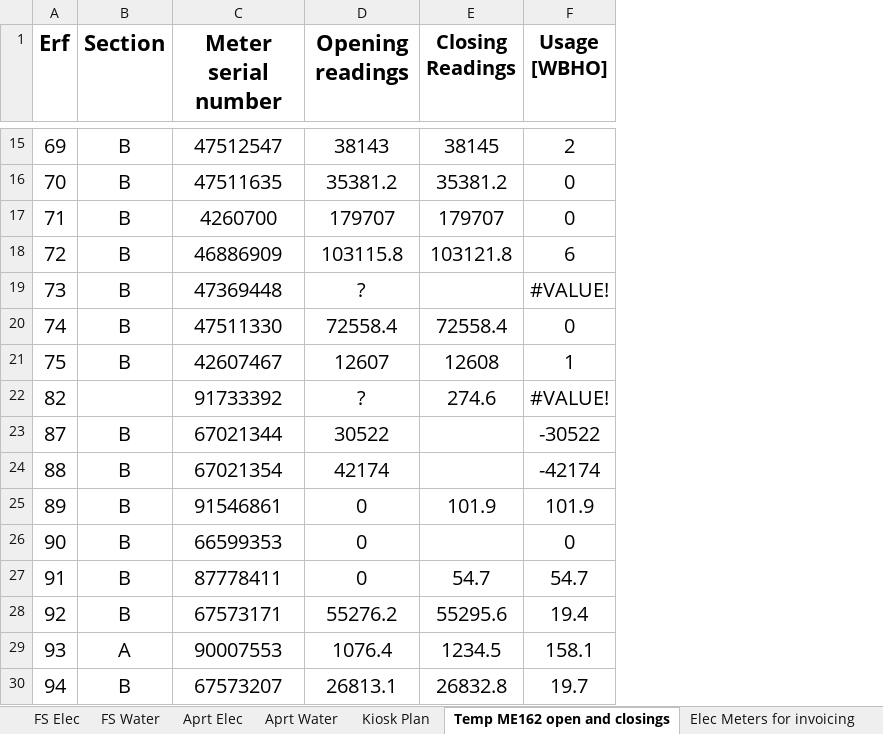
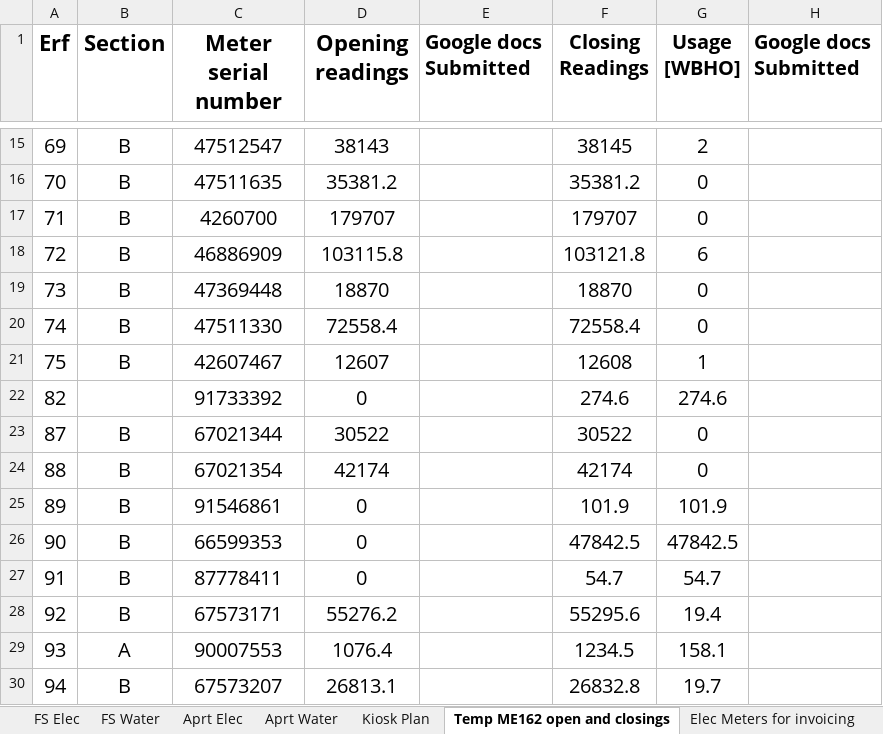
Before and after one commit to ruanvanheerden97/EVGSitariProject, an Excel workbook: EVG_SIT_FS_Meter_Commissioning_2026-07-01.xlsx, sheet Temp ME162 open and closings, drawn as a sheet; only a part is shown, gaps mark what is left out; values as stored, in another font and other column widths than the file's, no borders; addresses are those after the commit; the diff covers the shown part only; the diff names each change by its address in the sheet, - before the commit and + after, or states it on an @@ line.

```diff
--- a/EVG_SIT_FS_Meter_Commissioning_2026-07-01.xlsx (sheet Temp ME162 open and closings)
+++ b/EVG_SIT_FS_Meter_Commissioning_2026-07-01.xlsx (sheet Temp ME162 open and closings)
+column E (Google docs Submitted), empty
+column H (Google docs Submitted), empty
-D19 (Opening readings): ?
+D19 (Opening readings): 18870
-F19 (Closing Readings): (empty)
+F19 (Closing Readings): 18870
-G19 (Usage [WBHO]): #VALUE!
+G19 (Usage [WBHO]): 0
-D22 (Opening readings): ?
+D22 (Opening readings): 0
-G22 (Usage [WBHO]): #VALUE!
+G22 (Usage [WBHO]): 274.6
-F23 (Closing Readings): (empty)
+F23 (Closing Readings): 30522
-G23 (Usage [WBHO]): -30522
+G23 (Usage [WBHO]): 0
-F24 (Closing Readings): (empty)
+F24 (Closing Readings): 42174
-G24 (Usage [WBHO]): -42174
+G24 (Usage [WBHO]): 0
-F26 (Closing Readings): (empty)
+F26 (Closing Readings): 47842.5
-G26 (Usage [WBHO]): 0
+G26 (Usage [WBHO]): 47842.5
```
Also changed, not shown: 30 edited cells elsewhere in this sheet, sheet FS Elec, sheet FS Water, formulas that keep their value.
